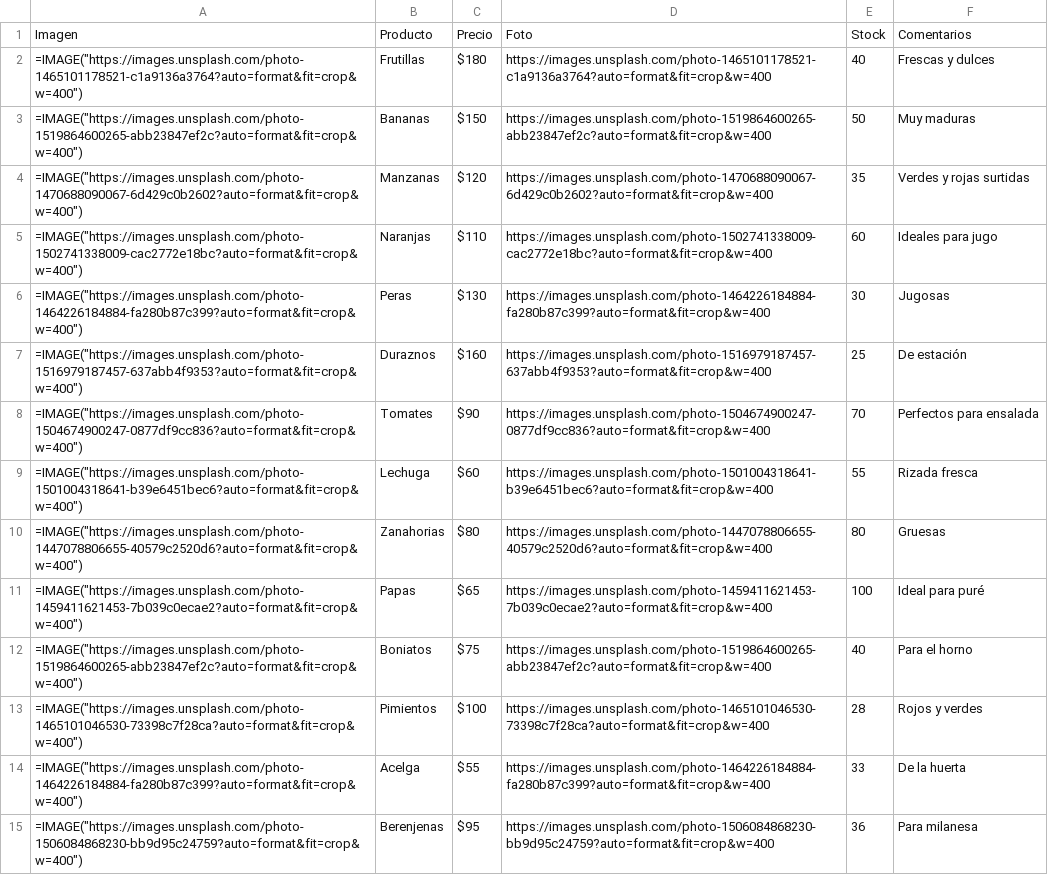
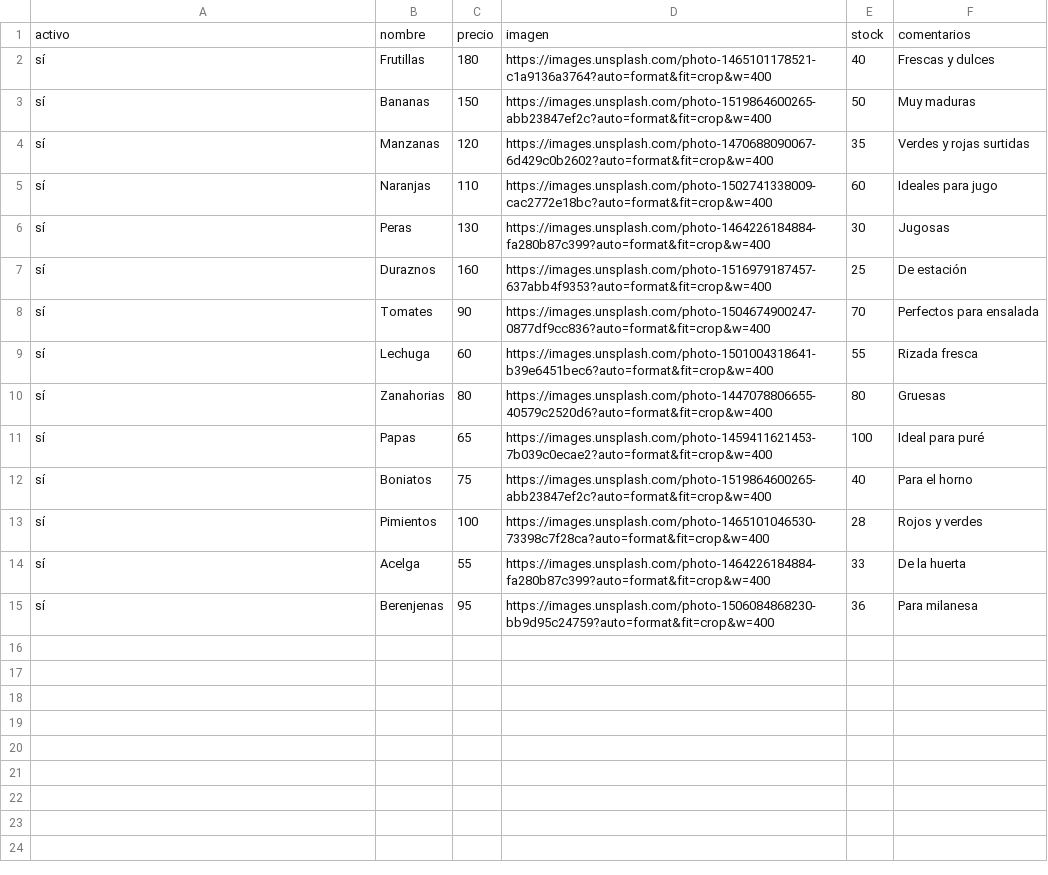
Before and after one commit to elpuestodjuan/puestodejuan, a CSV file: productos.csv, drawn as a sheet.

Commit message:
hgj

```diff
--- a/productos.csv
+++ b/productos.csv
@@ -1,15 +1,15 @@
-Imagen,Producto,Precio,Foto,Stock,Comentarios
-=IMAGE("https://images.unsplash.com/photo-1465101178521-c1a9136a3764?auto=format&fit=crop&w=400"),Frutillas,$180,https://images.unsplash.com/photo-1465101178521-c1a9136a3764?auto=format&fit=crop&w=400,40,Frescas y dulces
-=IMAGE("https://images.unsplash.com/photo-1519864600265-abb23847ef2c?auto=format&fit=crop&w=400"),Bananas,$150,https://images.unsplash.com/photo-1519864600265-abb23847ef2c?auto=format&fit=crop&w=400,50,Muy maduras
-=IMAGE("https://images.unsplash.com/photo-1470688090067-6d429c0b2602?auto=format&fit=crop&w=400"),Manzanas,$120,https://images.unsplash.com/photo-1470688090067-6d429c0b2602?auto=format&fit=crop&w=400,35,Verdes y rojas surtidas
-=IMAGE("https://images.unsplash.com/photo-1502741338009-cac2772e18bc?auto=format&fit=crop&w=400"),Naranjas,$110,https://images.unsplash.com/photo-1502741338009-cac2772e18bc?auto=format&fit=crop&w=400,60,Ideales para jugo
-=IMAGE("https://images.unsplash.com/photo-1464226184884-fa280b87c399?auto=format&fit=crop&w=400"),Peras,$130,https://images.unsplash.com/photo-1464226184884-fa280b87c399?auto=format&fit=crop&w=400,30,Jugosas
-=IMAGE("https://images.unsplash.com/photo-1516979187457-637abb4f9353?auto=format&fit=crop&w=400"),Duraznos,$160,https://images.unsplash.com/photo-1516979187457-637abb4f9353?auto=format&fit=crop&w=400,25,De estación
-=IMAGE("https://images.unsplash.com/photo-1504674900247-0877df9cc836?auto=format&fit=crop&w=400"),Tomates,$90,https://images.unsplash.com/photo-1504674900247-0877df9cc836?auto=format&fit=crop&w=400,70,Perfectos para ensalada
-=IMAGE("https://images.unsplash.com/photo-1501004318641-b39e6451bec6?auto=format&fit=crop&w=400"),Lechuga,$60,https://images.unsplash.com/photo-1501004318641-b39e6451bec6?auto=format&fit=crop&w=400,55,Rizada fresca
-=IMAGE("https://images.unsplash.com/photo-1447078806655-40579c2520d6?auto=format&fit=crop&w=400"),Zanahorias,$80,https://images.unsplash.com/photo-1447078806655-40579c2520d6?auto=format&fit=crop&w=400,80,Gruesas
-=IMAGE("https://images.unsplash.com/photo-1459411621453-7b039c0ecae2?auto=format&fit=crop&w=400"),Papas,$65,https://images.unsplash.com/photo-1459411621453-7b039c0ecae2?auto=format&fit=crop&w=400,100,Ideal para puré
-=IMAGE("https://images.unsplash.com/photo-1519864600265-abb23847ef2c?auto=format&fit=crop&w=400"),Boniatos,$75,https://images.unsplash.com/photo-1519864600265-abb23847ef2c?auto=format&fit=crop&w=400,40,Para el horno
-=IMAGE("https://images.unsplash.com/photo-1465101046530-73398c7f28ca?auto=format&fit=crop&w=400"),Pimientos,$100,https://images.unsplash.com/photo-1465101046530-73398c7f28ca?auto=format&fit=crop&w=400,28,Rojos y verdes
-=IMAGE("https://images.unsplash.com/photo-1464226184884-fa280b87c399?auto=format&fit=crop&w=400"),Acelga,$55,https://images.unsplash.com/photo-1464226184884-fa280b87c399?auto=format&fit=crop&w=400,33,De la huerta
-=IMAGE("https://images.unsplash.com/photo-1506084868230-bb9d95c24759?auto=format&fit=crop&w=400"),Berenjenas,$95,https://images.unsplash.com/photo-1506084868230-bb9d95c24759?auto=format&fit=crop&w=400,36,Para milanesa
+activo,nombre,precio,imagen,stock,comentarios
+sí,Frutillas,180,https://images.unsplash.com/photo-1465101178521-c1a9136a3764?auto=format&fit=crop&w=400,40,Frescas y dulces
+sí,Bananas,150,https://images.unsplash.com/photo-1519864600265-abb23847ef2c?auto=format&fit=crop&w=400,50,Muy maduras
+sí,Manzanas,120,https://images.unsplash.com/photo-1470688090067-6d429c0b2602?auto=format&fit=crop&w=400,35,Verdes y rojas surtidas
+sí,Naranjas,110,https://images.unsplash.com/photo-1502741338009-cac2772e18bc?auto=format&fit=crop&w=400,60,Ideales para jugo
+sí,Peras,130,https://images.unsplash.com/photo-1464226184884-fa280b87c399?auto=format&fit=crop&w=400,30,Jugosas
+sí,Duraznos,160,https://images.unsplash.com/photo-1516979187457-637abb4f9353?auto=format&fit=crop&w=400,25,De estación
+sí,Tomates,90,https://images.unsplash.com/photo-1504674900247-0877df9cc836?auto=format&fit=crop&w=400,70,Perfectos para ensalada
+sí,Lechuga,60,https://images.unsplash.com/photo-1501004318641-b39e6451bec6?auto=format&fit=crop&w=400,55,Rizada fresca
+sí,Zanahorias,80,https://images.unsplash.com/photo-1447078806655-40579c2520d6?auto=format&fit=crop&w=400,80,Gruesas
+sí,Papas,65,https://images.unsplash.com/photo-1459411621453-7b039c0ecae2?auto=format&fit=crop&w=400,100,Ideal para puré
+sí,Boniatos,75,https://images.unsplash.com/photo-1519864600265-abb23847ef2c?auto=format&fit=crop&w=400,40,Para el horno
+sí,Pimientos,100,https://images.unsplash.com/photo-1465101046530-73398c7f28ca?auto=format&fit=crop&w=400,28,Rojos y verdes
+sí,Acelga,55,https://images.unsplash.com/photo-1464226184884-fa280b87c399?auto=format&fit=crop&w=400,33,De la huerta
+sí,Berenjenas,95,https://images.unsplash.com/photo-1506084868230-bb9d95c24759?auto=format&fit=crop&w=400,36,Para milanesa
```
